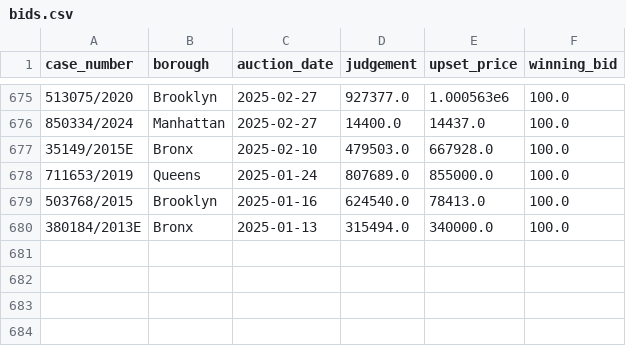
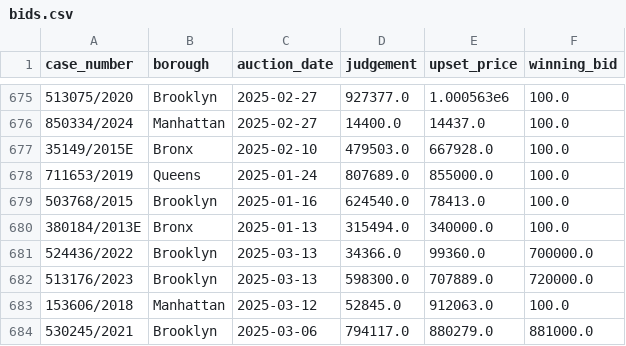
Before and after one commit to ivoytov/manhattan, a CSV file: foreclosures/bids.csv, drawn as a sheet; only a part is shown, gaps mark what is left out.

```diff
--- a/foreclosures/bids.csv
+++ b/foreclosures/bids.csv
@@ -680 +680,5 @@ case_number,borough,auction_date,judgement,upset_price,winning_bid
 380184/2013E,Bronx,2025-01-13,315494.0,340000.0,100.0
+524436/2022,Brooklyn,2025-03-13,34366.0,99360.0,700000.0
+513176/2023,Brooklyn,2025-03-13,598300.0,707889.0,720000.0
+153606/2018,Manhattan,2025-03-12,52845.0,912063.0,100.0
+530245/2021,Brooklyn,2025-03-06,794117.0,880279.0,881000.0
```
Also changed, not shown: foreclosures/download.csv, foreclosures/lots.csv, 12 other files.
